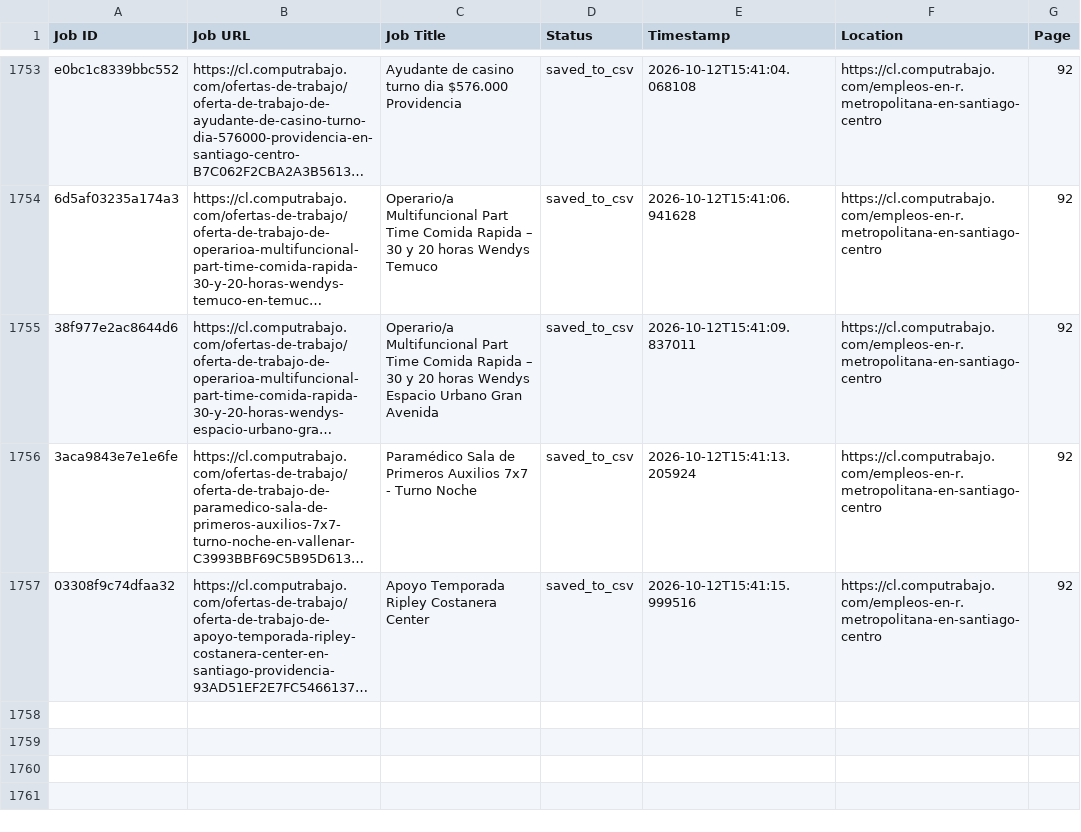
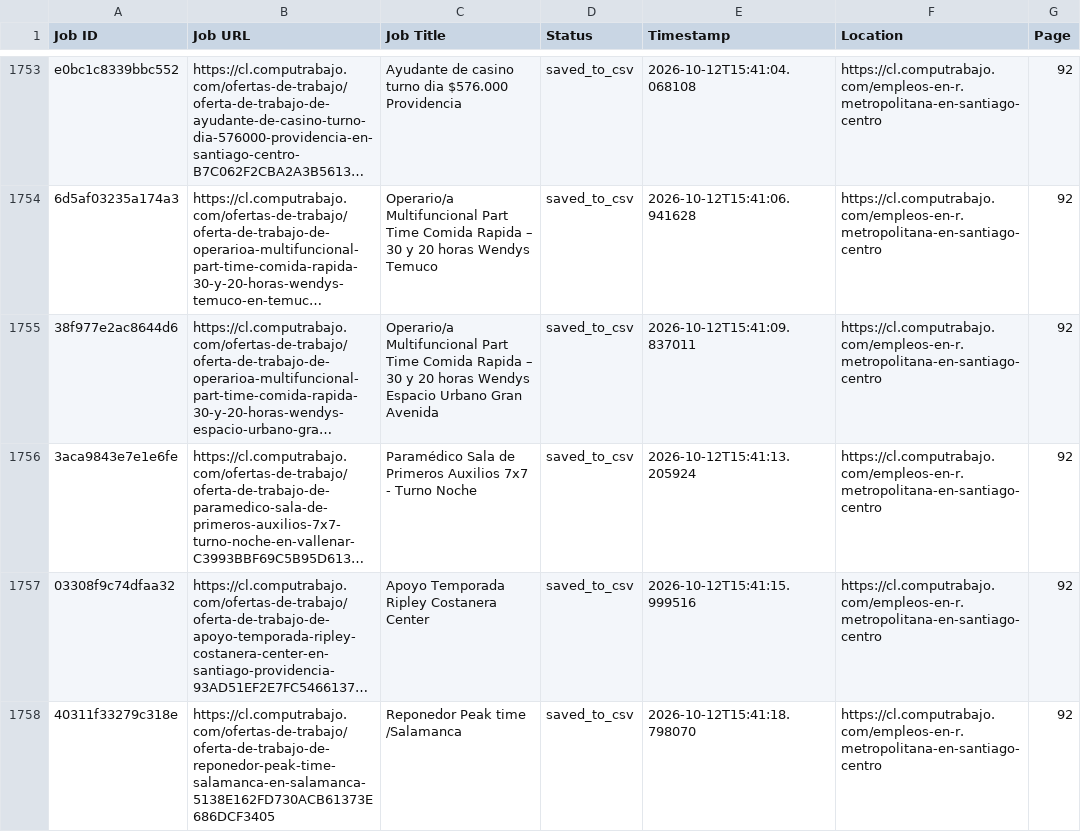
Before and after one commit to liliankason/computrabajo_chile_scraper, a CSV file: chile_processed.csv, drawn as a sheet; only a part is shown, gaps mark what is left out; long unchanged cells end in …; the diff names each change by its address in the sheet, - before the commit and + after, or states it on an @@ line.

```diff
--- a/chile_processed.csv
+++ b/chile_processed.csv
+row 1758: 40311f33279c318e | https://cl.computrabajo.com/ofertas-de-trabajo/oferta-de-trabajo-de-reponedor-peak-time-salamanca-en-salamanca-5138E162FD730ACB61373E686DCF3405 | Reponedor Peak time /Salamanca | saved_to_csv | 2026-10-12T15:41:18.798070 | https://cl.computrabajo.com/empleos-en-r.metropolitana-en-santiago-centro | 92
```
Also changed, not shown: 2 other files.
